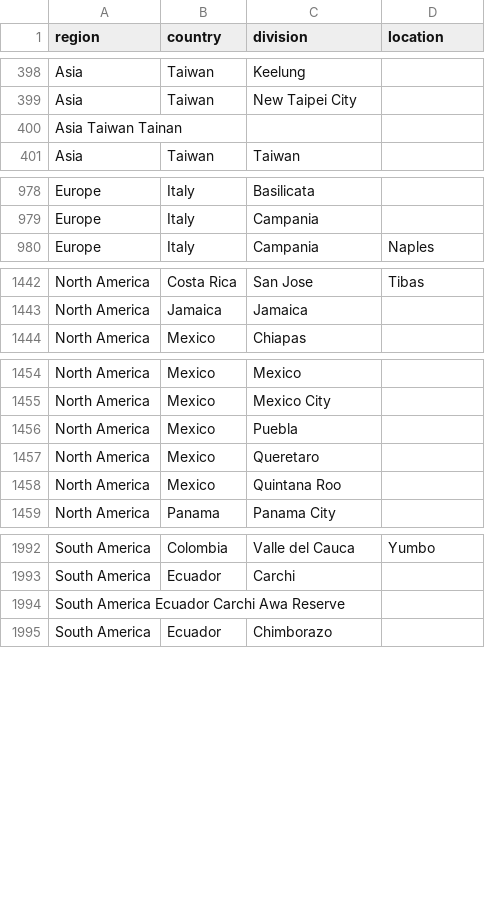
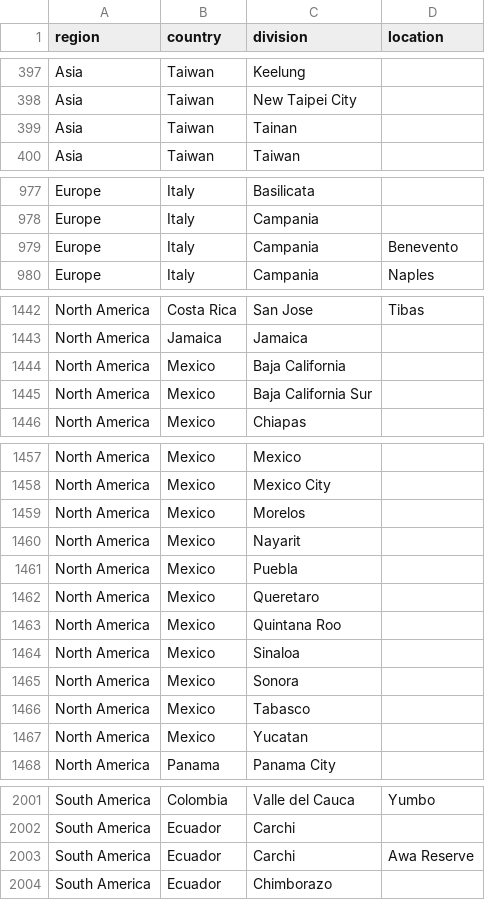
Before and after one commit to nextstrain/ncov-ingest, a TSV file: source-data/location_hierarchy.tsv, drawn as a sheet; only a part is shown, gaps mark what is left out; removed rows and columns are numbered as before the commit, all else as after; the diff covers the shown part only; the diff names each change by its address in the sheet, - before the commit and + after, or states it on an @@ line.

Commit message:
gisaid annot. + hierarchy adds, corrections

```diff
--- a/source-data/location_hierarchy.tsv
+++ b/source-data/location_hierarchy.tsv
-row 400: Asia Taiwan Tainan
+row 399: Asia | Taiwan | Tainan
+row 979: Europe | Italy | Campania | Benevento
+row 1444: North America | Mexico | Baja California
+row 1445: North America | Mexico | Baja California Sur
+row 1459: North America | Mexico | Morelos
+row 1460: North America | Mexico | Nayarit
+row 1464: North America | Mexico | Sinaloa
+row 1465: North America | Mexico | Sonora
+row 1466: North America | Mexico | Tabasco
+row 1467: North America | Mexico | Yucatan
-row 1994: South America Ecuador Carchi Awa Reserve
+row 2003: South America | Ecuador | Carchi | Awa Reserve
```
Also changed, not shown: 1 added row and 1 removed row elsewhere in this file.
